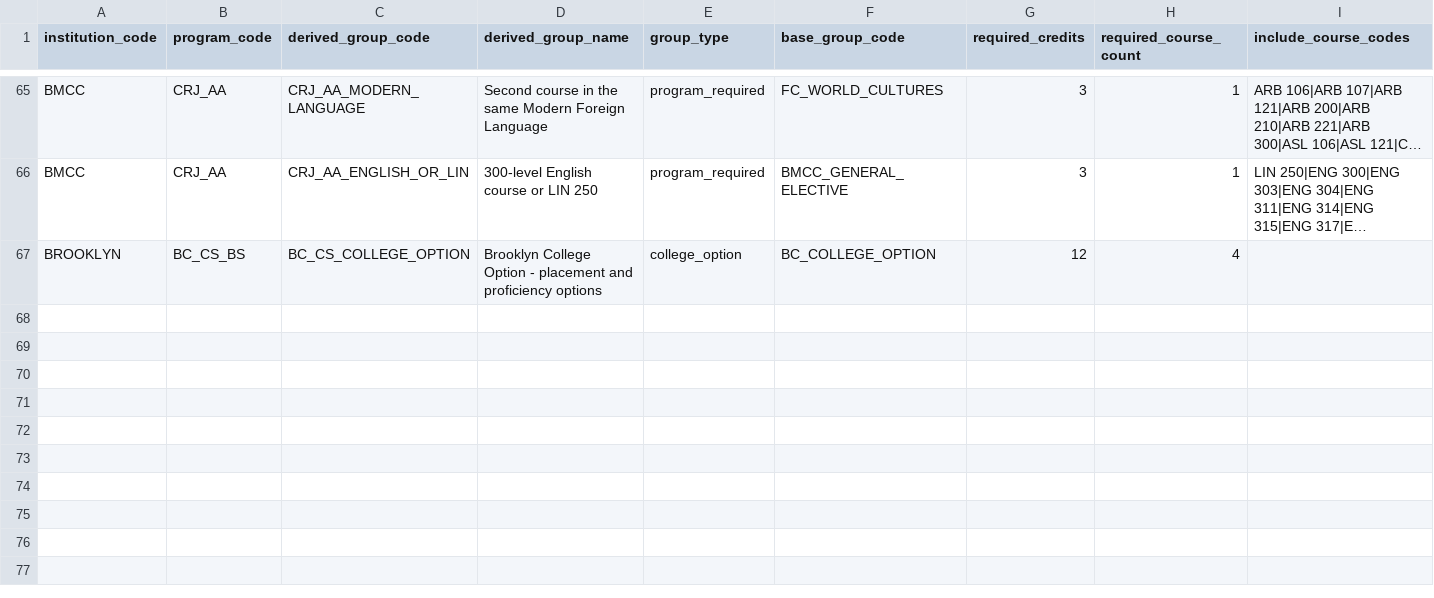
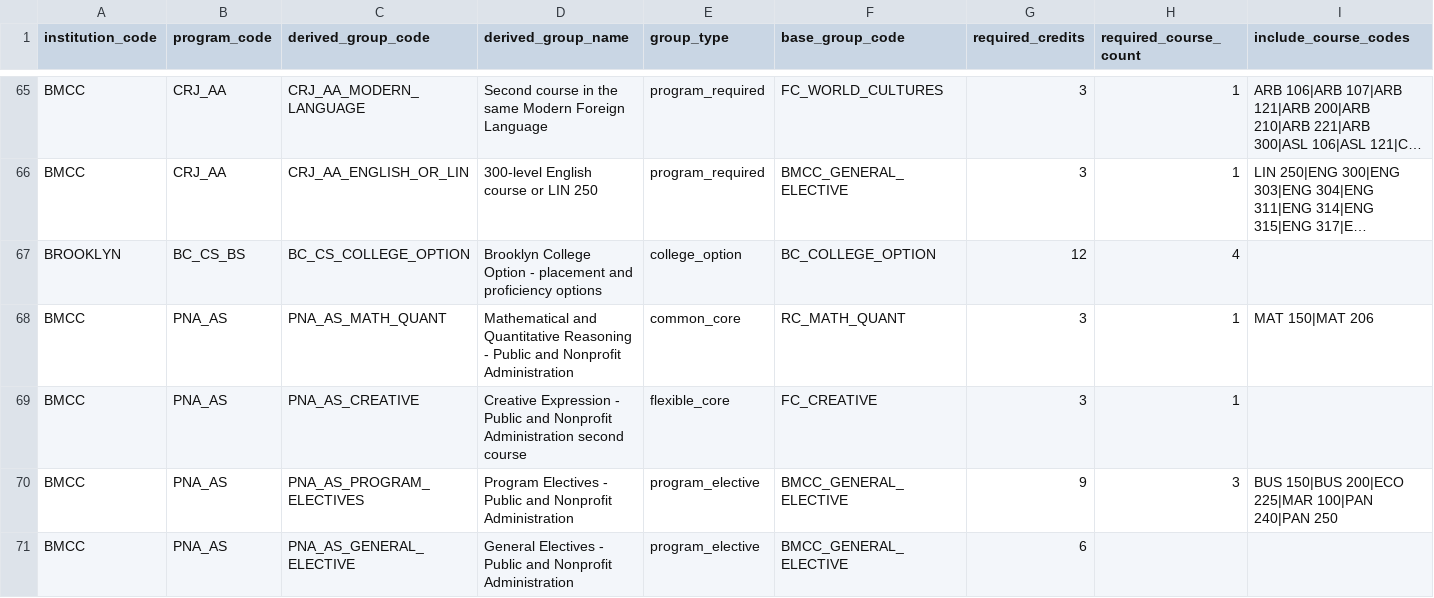
Before and after one commit to dmitrivanov/academic-advisement-system, a CSV file: docs/program_choice_group_adjustments.csv, drawn as a sheet; only a part is shown, gaps mark what is left out; long unchanged cells end in …; rows hold the shown columns only; the diff names each change by its address in the sheet, - before the commit and + after, or states it on an @@ line.

Commit message:
Add BMCC Public and Nonprofit Administration AS

```diff
--- a/docs/program_choice_group_adjustments.csv
+++ b/docs/program_choice_group_adjustments.csv
+row 68: BMCC | PNA_AS | PNA_AS_MATH_QUANT | Mathematical and Quantitative Reasoning - Public and Nonprofit Administration | common_core | RC_MATH_QUANT | 3 | 1 | MAT 150|MAT 206
+row 69: BMCC | PNA_AS | PNA_AS_CREATIVE | Creative Expression - Public and Nonprofit Administration second course | flexible_core | FC_CREATIVE | 3 | 1
+row 70: BMCC | PNA_AS | PNA_AS_PROGRAM_ELECTIVES | Program Electives - Public and Nonprofit Administration | program_elective | BMCC_GENERAL_ELECTIVE | 9 | 3 | BUS 150|BUS 200|ECO 225|MAR 100|PAN 240|PAN 250
+row 71: BMCC | PNA_AS | PNA_AS_GENERAL_ELECTIVE | General Electives - Public and Nonprofit Administration | program_elective | BMCC_GENERAL_ELECTIVE | 6
```
Also changed, not shown: docs/pathways_courses.csv, docs/programs.csv, 8 other files.
